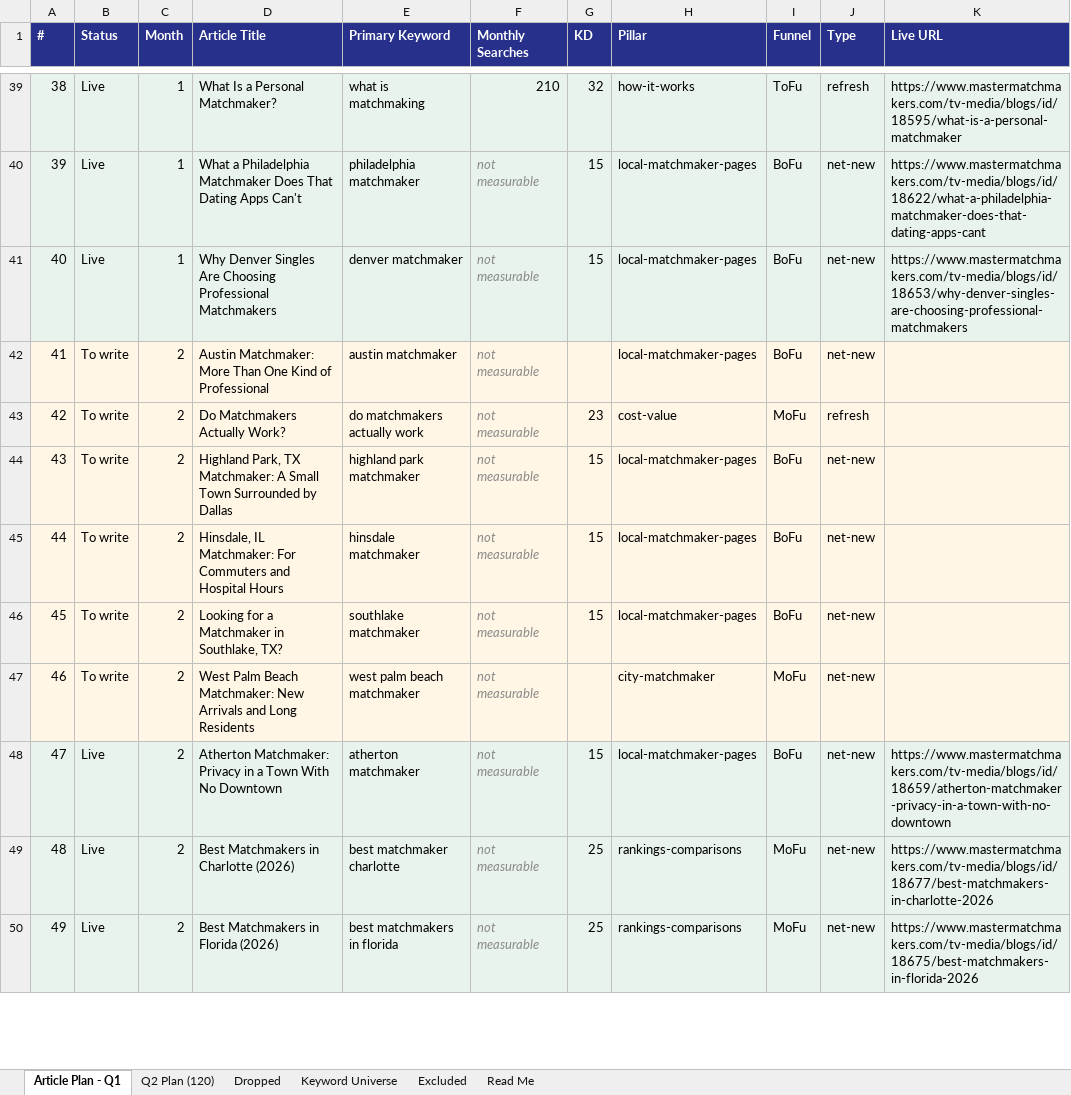
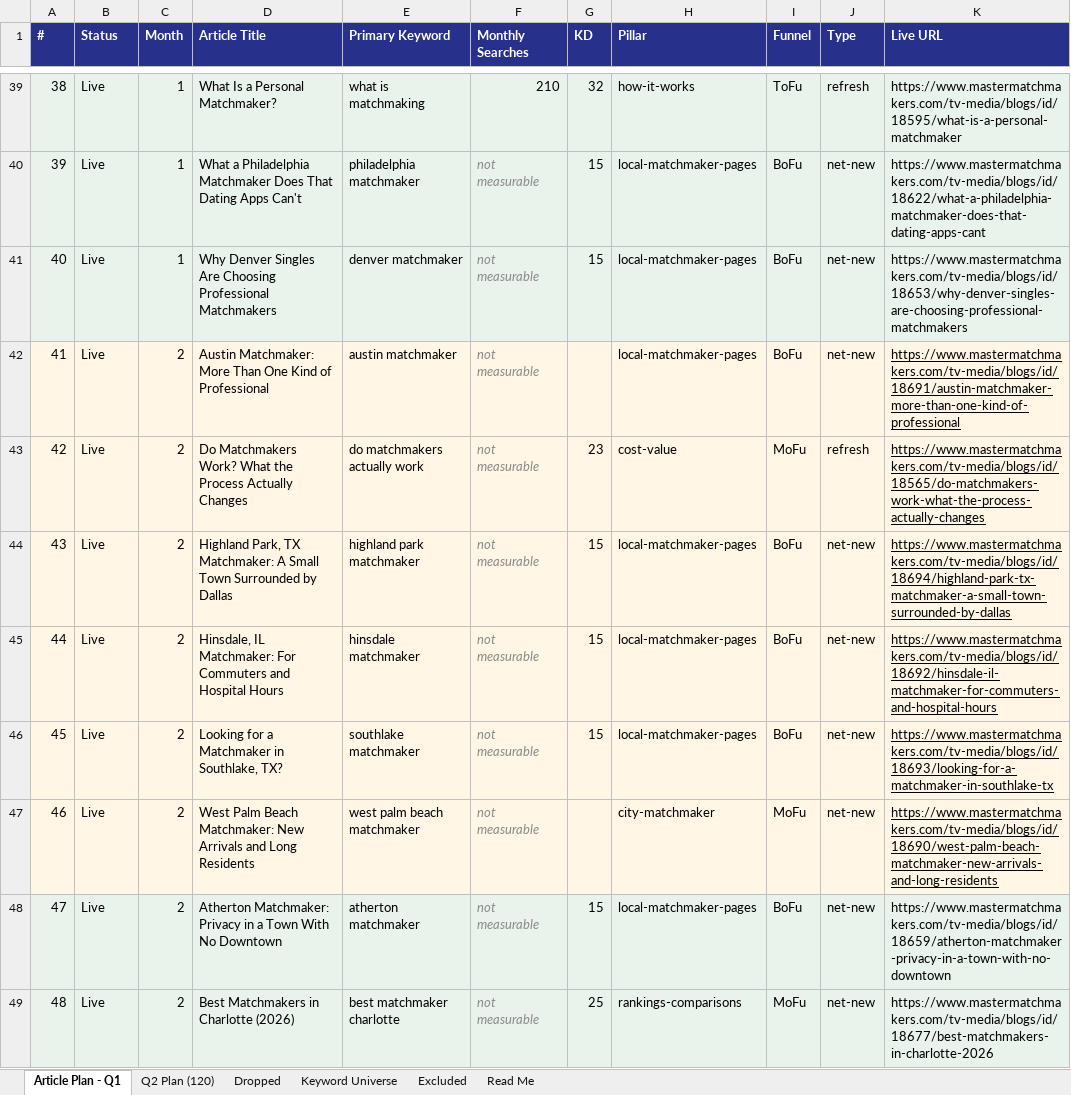
Before and after one commit to jonestj-boop/decks, an Excel workbook: decks/master-matchmakers/keyword-research.xlsx, sheet Article Plan - Q1, drawn as a sheet; only a part is shown, gaps mark what is left out; the shorter side is filled out with more unchanged rows; values as stored, in another font and other column widths than the file's, no borders; charts and pictures not drawn; the diff names each change by its address in the sheet, - before the commit and + after, or states it on an @@ line.

```diff
--- a/decks/master-matchmakers/keyword-research.xlsx (sheet Article Plan - Q1)
+++ b/decks/master-matchmakers/keyword-research.xlsx (sheet Article Plan - Q1)
-B42:B47 (Status): To write
+B42:B47 (Status): Live
-K42 (Live URL): (empty)
+K42 (Live URL): https://www.mastermatchmakers.com/tv-media/blogs/id/18691/austin-matchmaker-more-than-one-kind-of-professional
-D43 (Article Title): Do Matchmakers Actually Work?
+D43 (Article Title): Do Matchmakers Work? What the Process Actually Changes
-K43 (Live URL): (empty)
+K43 (Live URL): https://www.mastermatchmakers.com/tv-media/blogs/id/18565/do-matchmakers-work-what-the-process-actually-changes
-K44 (Live URL): (empty)
+K44 (Live URL): https://www.mastermatchmakers.com/tv-media/blogs/id/18694/highland-park-tx-matchmaker-a-small-town-surrounded-by-dallas
-K45 (Live URL): (empty)
+K45 (Live URL): https://www.mastermatchmakers.com/tv-media/blogs/id/18692/hinsdale-il-matchmaker-for-commuters-and-hospital-hours
-K46 (Live URL): (empty)
+K46 (Live URL): https://www.mastermatchmakers.com/tv-media/blogs/id/18693/looking-for-a-matchmaker-in-southlake-tx
-K47 (Live URL): (empty)
+K47 (Live URL): https://www.mastermatchmakers.com/tv-media/blogs/id/18690/west-palm-beach-matchmaker-new-arrivals-and-long-residents
```
Also changed, not shown: sheet Keyword Universe, sheet Dropped, sheet Excluded, sheet Read Me, charts or pictures, 3 other files.
